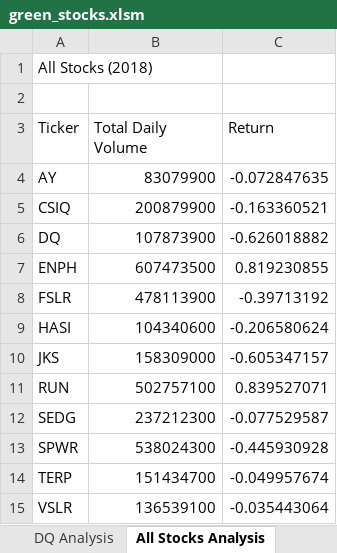
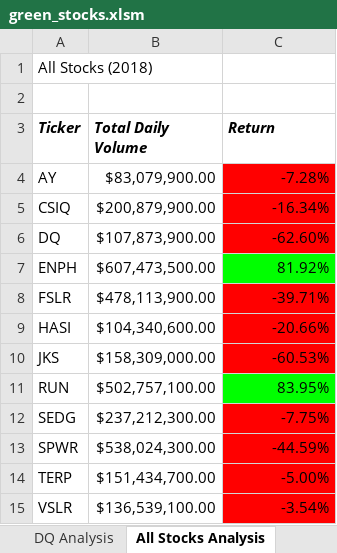
Before and after one commit to meow24mi/stocks-analysis, an Excel workbook: green_stocks.xlsm, sheet All Stocks Analysis, drawn as a sheet; values as stored, in another font and other column widths than the file's, no borders; the diff names each change by its address in the sheet, - before the commit and + after, or states it on an @@ line.

Commit message:
Add files via upload

```diff
--- a/green_stocks.xlsm (sheet All Stocks Analysis)
+++ b/green_stocks.xlsm (sheet All Stocks Analysis)
@@ A3:C3 bold: off → on, italic: off → on @@
-B4 (Total Daily Volume): 83079900
+B4 (Total Daily Volume): $83,079,900.00
-C4 (Return): -0.072847635
+C4 (Return): -7.28%
-C4:C6 fill: none
+C4:C6 fill: #FF0000
-B5 (Total Daily Volume): 200879900
+B5 (Total Daily Volume): $200,879,900.00
-C5 (Return): -0.163360521
+C5 (Return): -16.34%
-B6 (Total Daily Volume): 107873900
+B6 (Total Daily Volume): $107,873,900.00
-C6 (Return): -0.626018882
+C6 (Return): -62.60%
-B7 (Total Daily Volume): 607473500
+B7 (Total Daily Volume): $607,473,500.00
-C7 (Return): 0.819230855
+C7 (Return): 81.92%
-C7 fill: none
+C7 fill: #00FF00
-B8 (Total Daily Volume): 478113900
+B8 (Total Daily Volume): $478,113,900.00
-C8 (Return): -0.39713192
+C8 (Return): -39.71%
-C8:C10 fill: none
+C8:C10 fill: #FF0000
-B9 (Total Daily Volume): 104340600
+B9 (Total Daily Volume): $104,340,600.00
-C9 (Return): -0.206580624
+C9 (Return): -20.66%
-B10 (Total Daily Volume): 158309000
+B10 (Total Daily Volume): $158,309,000.00
-C10 (Return): -0.605347157
+C10 (Return): -60.53%
-B11 (Total Daily Volume): 502757100
+B11 (Total Daily Volume): $502,757,100.00
-C11 (Return): 0.839527071
+C11 (Return): 83.95%
-C11 fill: none
+C11 fill: #00FF00
-B12 (Total Daily Volume): 237212300
+B12 (Total Daily Volume): $237,212,300.00
-C12 (Return): -0.077529587
+C12 (Return): -7.75%
-C12:C15 fill: none
+C12:C15 fill: #FF0000
-B13 (Total Daily Volume): 538024300
+B13 (Total Daily Volume): $538,024,300.00
-C13 (Return): -0.445930928
+C13 (Return): -44.59%
-B14 (Total Daily Volume): 151434700
+B14 (Total Daily Volume): $151,434,700.00
-C14 (Return): -0.049957674
+C14 (Return): -5.00%
-B15 (Total Daily Volume): 136539100
+B15 (Total Daily Volume): $136,539,100.00
-C15 (Return): -0.035443064
+C15 (Return): -3.54%
```
